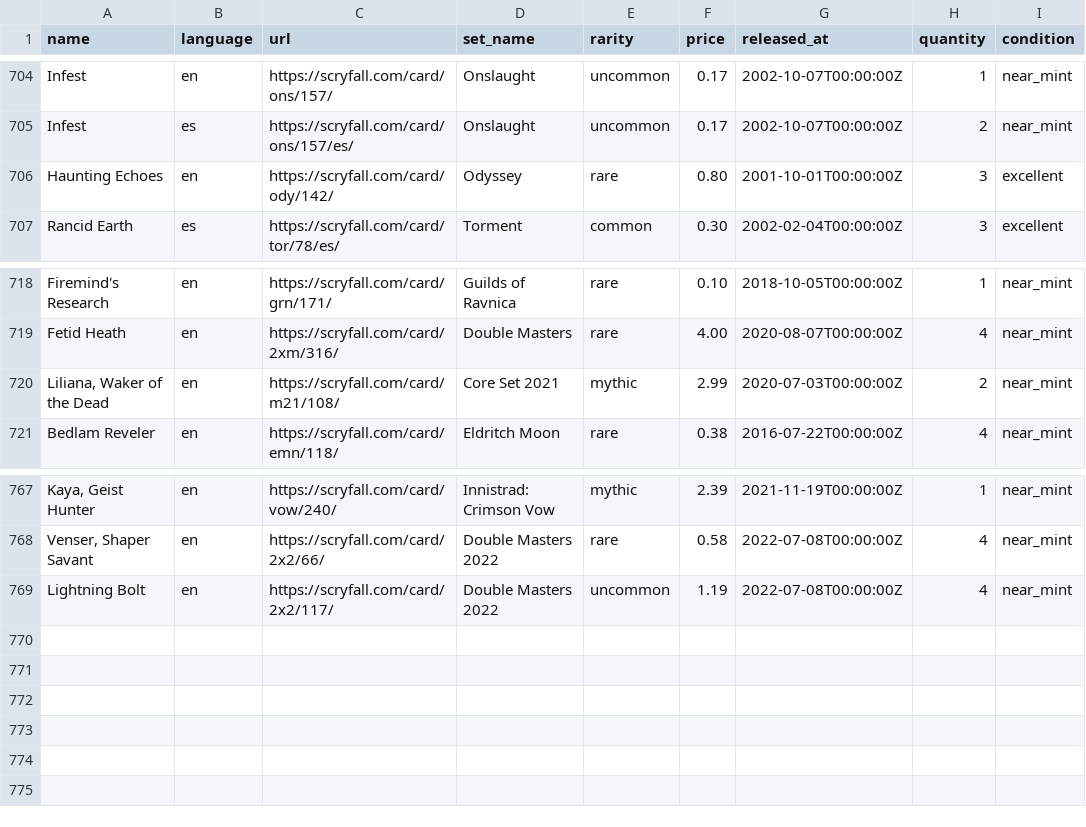
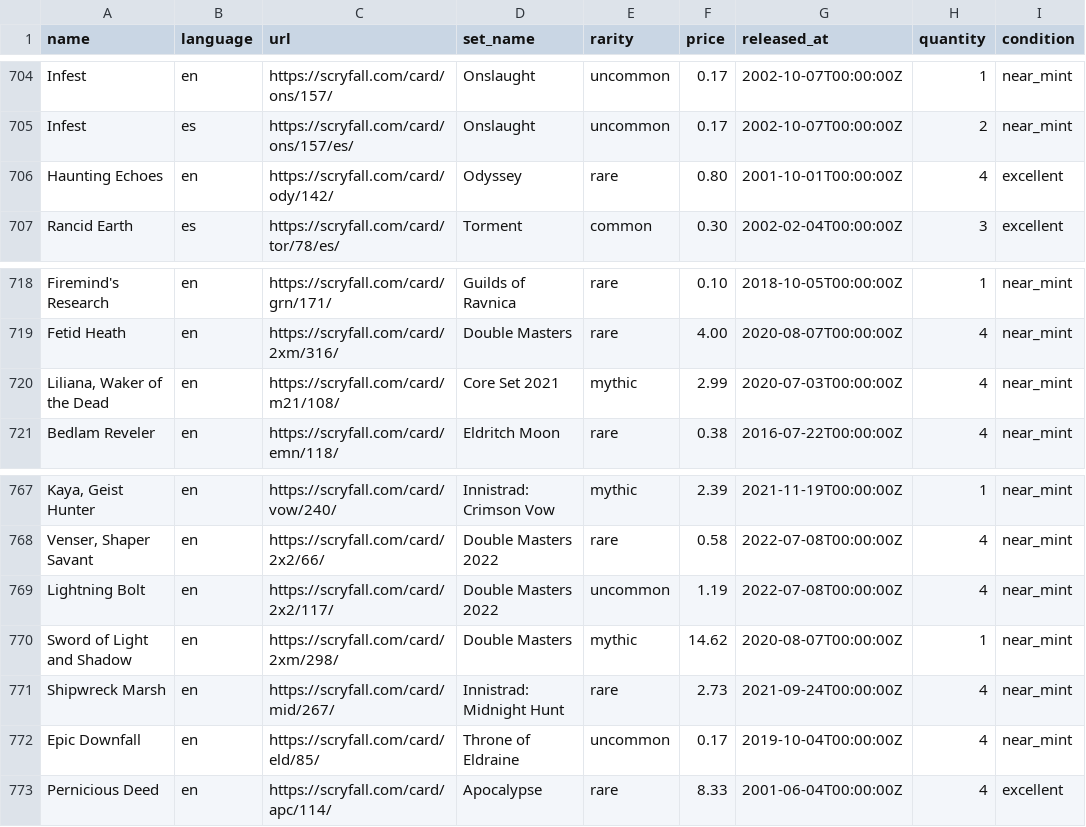
Before and after one commit to maitesin/mtga, a CSV file: devops/csv/collection.csv, drawn as a sheet; only a part is shown, gaps mark what is left out; the diff names each change by its address in the sheet, - before the commit and + after, or states it on an @@ line.

Commit message:
Add more cards

```diff
--- a/devops/csv/collection.csv
+++ b/devops/csv/collection.csv
-H706 (quantity): 3
+H706 (quantity): 4
-H720 (quantity): 2
+H720 (quantity): 4
+row 770: Sword of Light and Shadow | en | https://scryfall.com/card/2xm/298/ | Double Masters | mythic | 14.62 | 2020-08-07T00:00:00Z | 1 | near_mint
+row 771: Shipwreck Marsh | en | https://scryfall.com/card/mid/267/ | Innistrad: Midnight Hunt | rare | 2.73 | 2021-09-24T00:00:00Z | 4 | near_mint
+row 772: Epic Downfall | en | https://scryfall.com/card/eld/85/ | Throne of Eldraine | uncommon | 0.17 | 2019-10-04T00:00:00Z | 4 | near_mint
+row 773: Pernicious Deed | en | https://scryfall.com/card/apc/114/ | Apocalypse | rare | 8.33 | 2001-06-04T00:00:00Z | 4 | excellent
```
Also changed, not shown: 15 other files.
